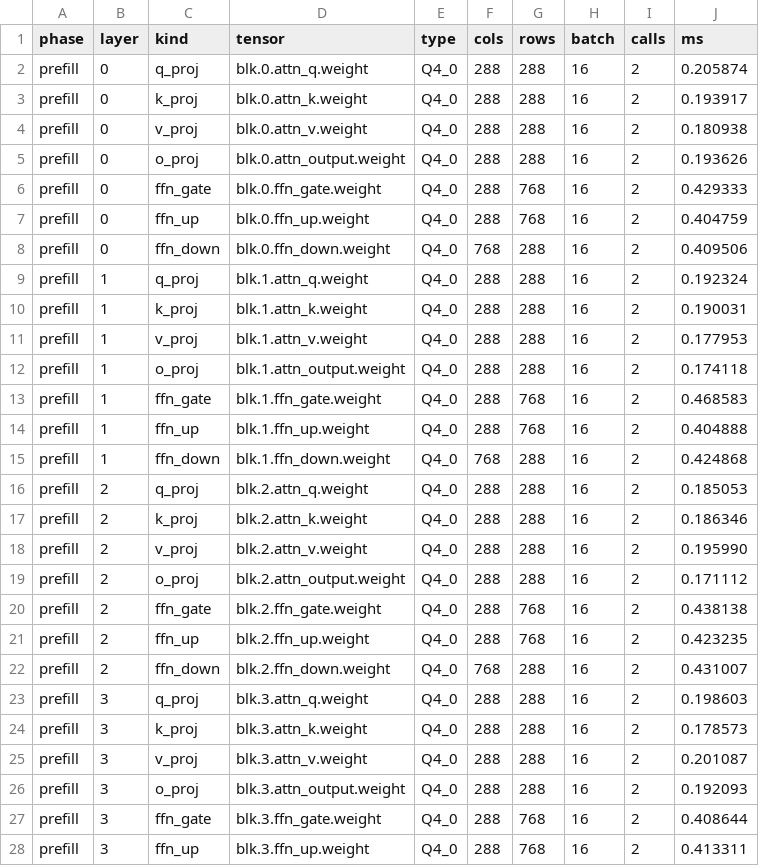
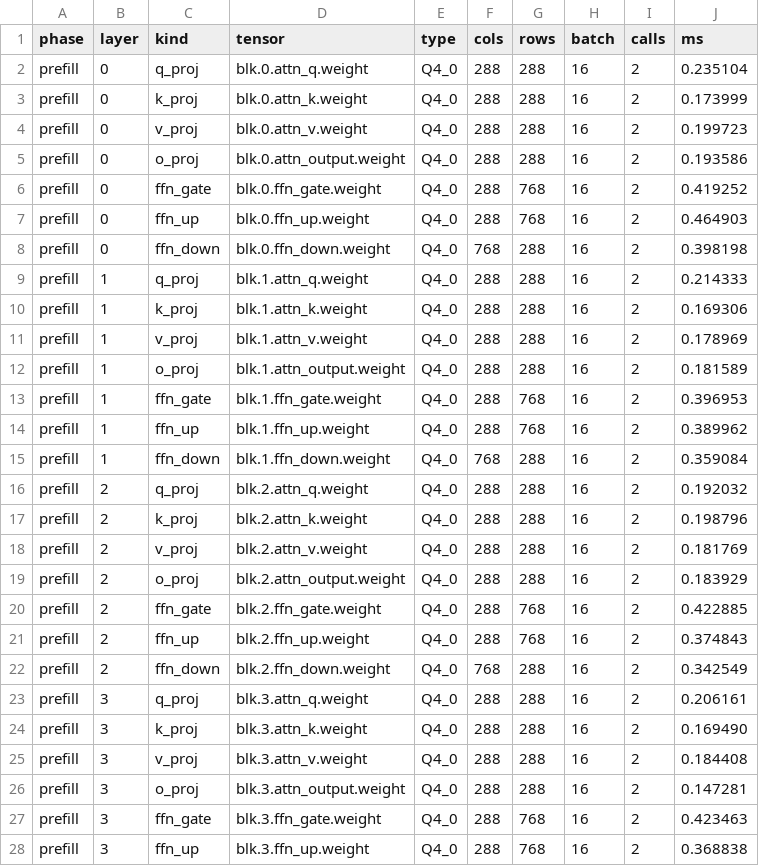
Before and after one commit to sauravsingla/MemVanta, a CSV file: results/stories15m-repeated-ab/v072_stories15m_ab/layer-profile.csv, drawn as a sheet; only a part is shown; the diff covers the shown part only.

```diff
--- a/results/stories15m-repeated-ab/v072_stories15m_ab/layer-profile.csv
+++ b/results/stories15m-repeated-ab/v072_stories15m_ab/layer-profile.csv
@@ -1,28 +1,28 @@
 phase,layer,kind,tensor,type,cols,rows,batch,calls,ms
-prefill,0,q_proj,blk.0.attn_q.weight,Q4_0,288,288,16,2,0.205874
-prefill,0,k_proj,blk.0.attn_k.weight,Q4_0,288,288,16,2,0.193917
-prefill,0,v_proj,blk.0.attn_v.weight,Q4_0,288,288,16,2,0.180938
-prefill,0,o_proj,blk.0.attn_output.weight,Q4_0,288,288,16,2,0.193626
-prefill,0,ffn_gate,blk.0.ffn_gate.weight,Q4_0,288,768,16,2,0.429333
-prefill,0,ffn_up,blk.0.ffn_up.weight,Q4_0,288,768,16,2,0.404759
-prefill,0,ffn_down,blk.0.ffn_down.weight,Q4_0,768,288,16,2,0.409506
-prefill,1,q_proj,blk.1.attn_q.weight,Q4_0,288,288,16,2,0.192324
-prefill,1,k_proj,blk.1.attn_k.weight,Q4_0,288,288,16,2,0.190031
-prefill,1,v_proj,blk.1.attn_v.weight,Q4_0,288,288,16,2,0.177953
-prefill,1,o_proj,blk.1.attn_output.weight,Q4_0,288,288,16,2,0.174118
-prefill,1,ffn_gate,blk.1.ffn_gate.weight,Q4_0,288,768,16,2,0.468583
-prefill,1,ffn_up,blk.1.ffn_up.weight,Q4_0,288,768,16,2,0.404888
-prefill,1,ffn_down,blk.1.ffn_down.weight,Q4_0,768,288,16,2,0.424868
-prefill,2,q_proj,blk.2.attn_q.weight,Q4_0,288,288,16,2,0.185053
-prefill,2,k_proj,blk.2.attn_k.weight,Q4_0,288,288,16,2,0.186346
-prefill,2,v_proj,blk.2.attn_v.weight,Q4_0,288,288,16,2,0.195990
-prefill,2,o_proj,blk.2.attn_output.weight,Q4_0,288,288,16,2,0.171112
-prefill,2,ffn_gate,blk.2.ffn_gate.weight,Q4_0,288,768,16,2,0.438138
-prefill,2,ffn_up,blk.2.ffn_up.weight,Q4_0,288,768,16,2,0.423235
-prefill,2,ffn_down,blk.2.ffn_down.weight,Q4_0,768,288,16,2,0.431007
-prefill,3,q_proj,blk.3.attn_q.weight,Q4_0,288,288,16,2,0.198603
-prefill,3,k_proj,blk.3.attn_k.weight,Q4_0,288,288,16,2,0.178573
-prefill,3,v_proj,blk.3.attn_v.weight,Q4_0,288,288,16,2,0.201087
-prefill,3,o_proj,blk.3.attn_output.weight,Q4_0,288,288,16,2,0.192093
-prefill,3,ffn_gate,blk.3.ffn_gate.weight,Q4_0,288,768,16,2,0.408644
-prefill,3,ffn_up,blk.3.ffn_up.weight,Q4_0,288,768,16,2,0.413311
+prefill,0,q_proj,blk.0.attn_q.weight,Q4_0,288,288,16,2,0.235104
+prefill,0,k_proj,blk.0.attn_k.weight,Q4_0,288,288,16,2,0.173999
+prefill,0,v_proj,blk.0.attn_v.weight,Q4_0,288,288,16,2,0.199723
+prefill,0,o_proj,blk.0.attn_output.weight,Q4_0,288,288,16,2,0.193586
+prefill,0,ffn_gate,blk.0.ffn_gate.weight,Q4_0,288,768,16,2,0.419252
+prefill,0,ffn_up,blk.0.ffn_up.weight,Q4_0,288,768,16,2,0.464903
+prefill,0,ffn_down,blk.0.ffn_down.weight,Q4_0,768,288,16,2,0.398198
+prefill,1,q_proj,blk.1.attn_q.weight,Q4_0,288,288,16,2,0.214333
+prefill,1,k_proj,blk.1.attn_k.weight,Q4_0,288,288,16,2,0.169306
+prefill,1,v_proj,blk.1.attn_v.weight,Q4_0,288,288,16,2,0.178969
+prefill,1,o_proj,blk.1.attn_output.weight,Q4_0,288,288,16,2,0.181589
+prefill,1,ffn_gate,blk.1.ffn_gate.weight,Q4_0,288,768,16,2,0.396953
+prefill,1,ffn_up,blk.1.ffn_up.weight,Q4_0,288,768,16,2,0.389962
+prefill,1,ffn_down,blk.1.ffn_down.weight,Q4_0,768,288,16,2,0.359084
+prefill,2,q_proj,blk.2.attn_q.weight,Q4_0,288,288,16,2,0.192032
+prefill,2,k_proj,blk.2.attn_k.weight,Q4_0,288,288,16,2,0.198796
+prefill,2,v_proj,blk.2.attn_v.weight,Q4_0,288,288,16,2,0.181769
+prefill,2,o_proj,blk.2.attn_output.weight,Q4_0,288,288,16,2,0.183929
+prefill,2,ffn_gate,blk.2.ffn_gate.weight,Q4_0,288,768,16,2,0.422885
+prefill,2,ffn_up,blk.2.ffn_up.weight,Q4_0,288,768,16,2,0.374843
+prefill,2,ffn_down,blk.2.ffn_down.weight,Q4_0,768,288,16,2,0.342549
+prefill,3,q_proj,blk.3.attn_q.weight,Q4_0,288,288,16,2,0.206161
+prefill,3,k_proj,blk.3.attn_k.weight,Q4_0,288,288,16,2,0.169490
+prefill,3,v_proj,blk.3.attn_v.weight,Q4_0,288,288,16,2,0.184408
+prefill,3,o_proj,blk.3.attn_output.weight,Q4_0,288,288,16,2,0.147281
+prefill,3,ffn_gate,blk.3.ffn_gate.weight,Q4_0,288,768,16,2,0.423463
+prefill,3,ffn_up,blk.3.ffn_up.weight,Q4_0,288,768,16,2,0.368838
```
Also changed, not shown: 59 edited cells elsewhere in this file, 12 other files.
